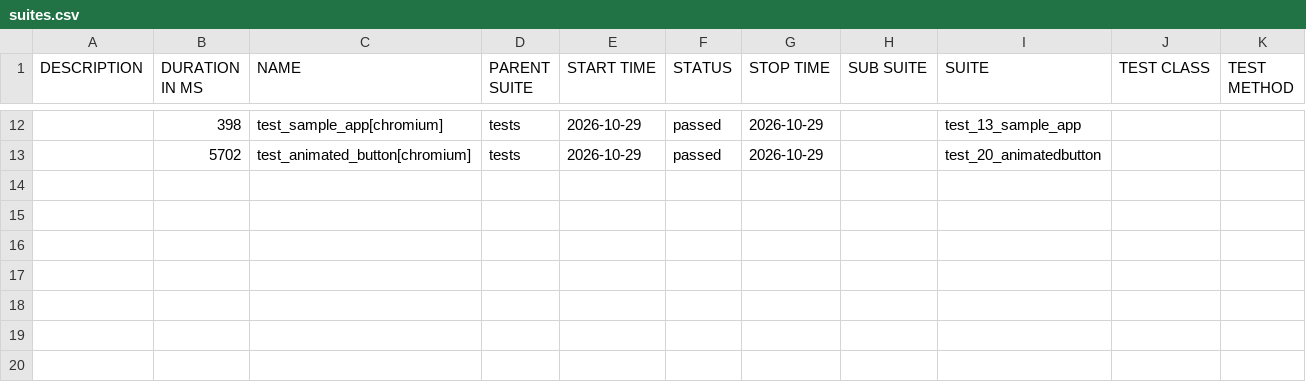
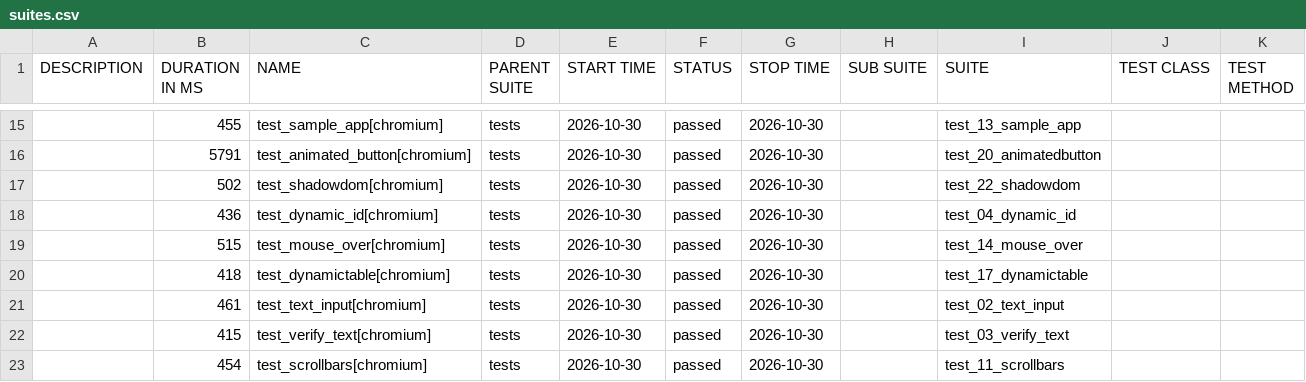
Before and after one commit to IF22I/uitap-automation, a CSV file: python/data/suites.csv, drawn as a sheet; only a part is shown, gaps mark what is left out; the diff covers the shown part only.

```diff
--- a/python/data/suites.csv
+++ b/python/data/suites.csv
@@ -12,2 +15,9 @@
-"","398","test_sample_app[chromium]","tests","2026-10-29","passed","2026-10-29","","test_13_sample_app","",""
-"","5702","test_animated_button[chromium]","tests","2026-10-29","passed","2026-10-29","","test_20_animatedbutton","",""
+"","455","test_sample_app[chromium]","tests","2026-10-30","passed","2026-10-30","","test_13_sample_app","",""
+"","5791","test_animated_button[chromium]","tests","2026-10-30","passed","2026-10-30","","test_20_animatedbutton","",""
+"","502","test_shadowdom[chromium]","tests","2026-10-30","passed","2026-10-30","","test_22_shadowdom","",""
+"","436","test_dynamic_id[chromium]","tests","2026-10-30","passed","2026-10-30","","test_04_dynamic_id","",""
+"","515","test_mouse_over[chromium]","tests","2026-10-30","passed","2026-10-30","","test_14_mouse_over","",""
+"","418","test_dynamictable[chromium]","tests","2026-10-30","passed","2026-10-30","","test_17_dynamictable","",""
+"","461","test_text_input[chromium]","tests","2026-10-30","passed","2026-10-30","","test_02_text_input","",""
+"","415","test_verify_text[chromium]","tests","2026-10-30","passed","2026-10-30","","test_03_verify_text","",""
+"","454","test_scrollbars[chromium]","tests","2026-10-30","passed","2026-10-30","","test_11_scrollbars","",""
```
Also changed, not shown: 8 added rows, 5 removed rows and 20 edited cells elsewhere in this file, 57 other files.
